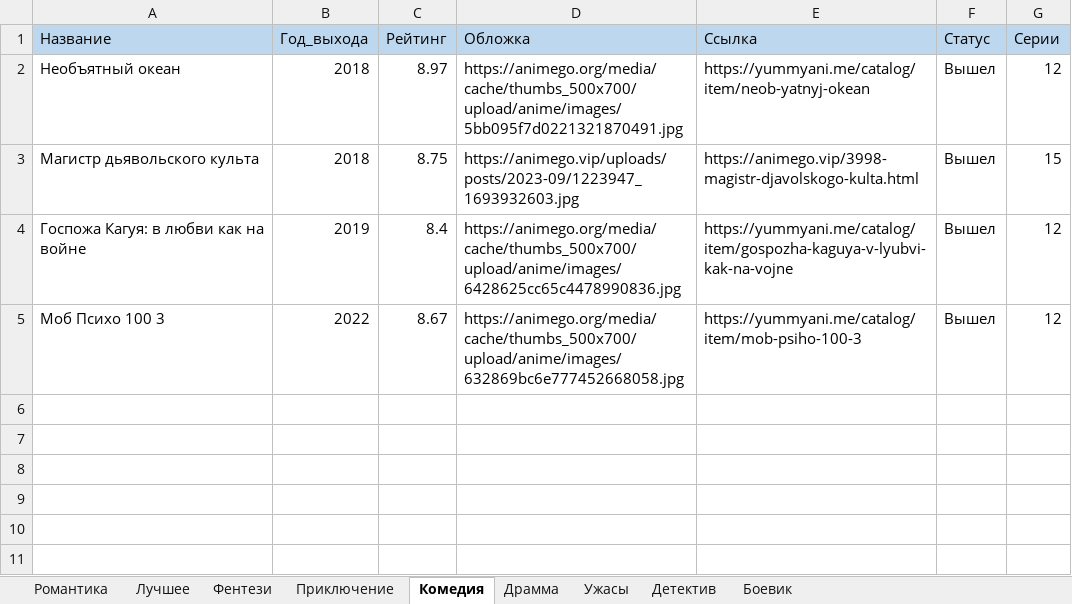
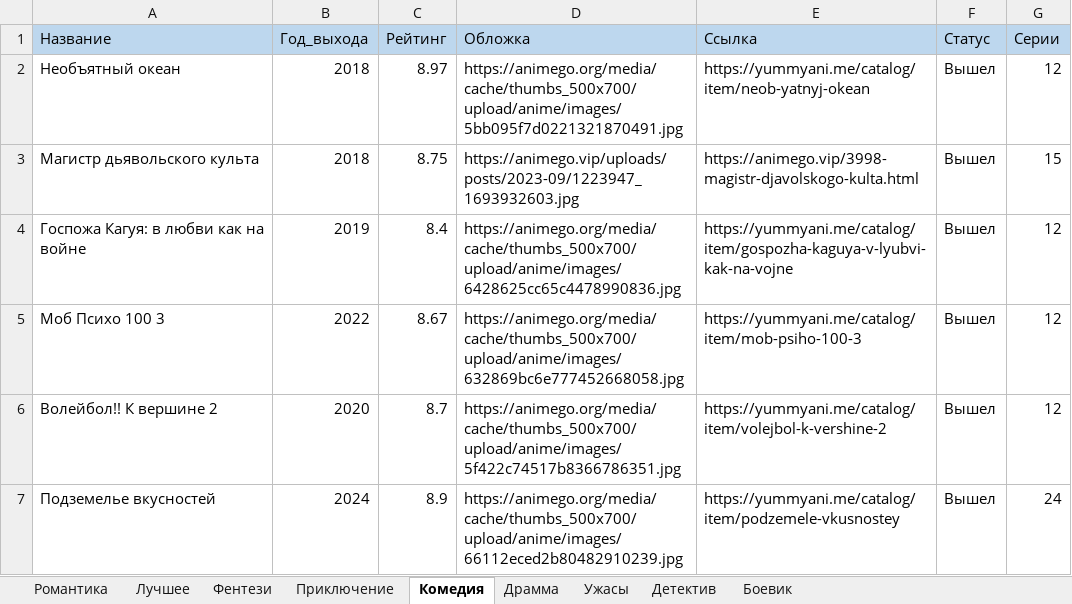
Before and after one commit to Rrorrs/-----, an Excel workbook: anime.xlsx, sheet Комедия, drawn as a sheet; values as stored, in another font and other column widths than the file's, no borders; the diff names each change by its address in the sheet, - before the commit and + after, or states it on an @@ line.

```diff
--- a/anime.xlsx (sheet Комедия)
+++ b/anime.xlsx (sheet Комедия)
+row 6: Волейбол!! К вершине 2 | 2020 | 8.7 | https://animego.org/media/cache/thumbs_500x700/upload/anime/images/5f422c74517b8366786351.jpg | https://yummyani.me/catalog/item/volejbol-k-vershine-2 | Вышел | 12
+row 7: Подземелье вкусностей | 2024 | 8.9 | https://animego.org/media/cache/thumbs_500x700/upload/anime/images/66112eced2b80482910239.jpg | https://yummyani.me/catalog/item/podzemele-vkusnostey | Вышел | 24
```
Also changed, not shown: sheet Лучшее, sheet Ужасы, sheet Детектив, sheet Приключение, sheet Боевик, sheet Фентези, 2 more sheets, 11 other files.
